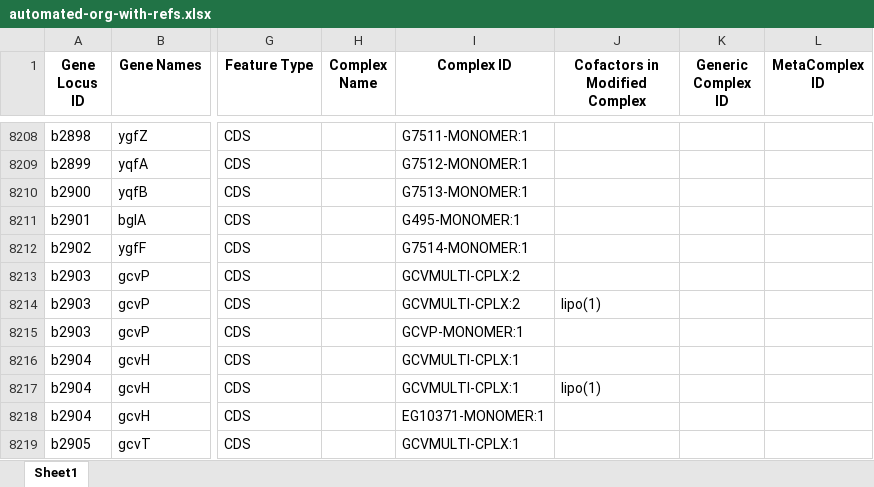
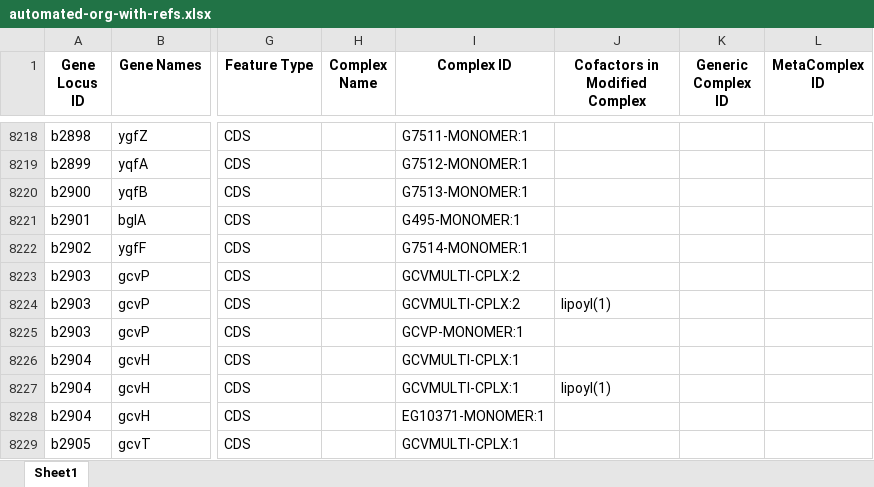
Before and after one commit to jdtibochab/coralme-models, an Excel workbook: published/ecoli/building_data/automated-org-with-refs.xlsx, sheet Sheet1, drawn as a sheet; only a part is shown, gaps mark what is left out; values as stored, in another font and other column widths than the file's, no borders; addresses are those after the commit; the diff covers the shown part only; the diff names each change by its address in the sheet, - before the commit and + after, or states it on an @@ line.

Commit message:
Clean up Ecoli uME-model directory

```diff
--- a/published/ecoli/building_data/automated-org-with-refs.xlsx (sheet Sheet1)
+++ b/published/ecoli/building_data/automated-org-with-refs.xlsx (sheet Sheet1)
-J8224 (Cofactors in Modified Complex): lipo(1)
+J8224 (Cofactors in Modified Complex): lipoyl(1)
-J8227 (Cofactors in Modified Complex): lipo(1)
+J8227 (Cofactors in Modified Complex): lipoyl(1)
```
Also changed, not shown: 10 added rows and 9 edited cells elsewhere in this sheet, 5 other files.
